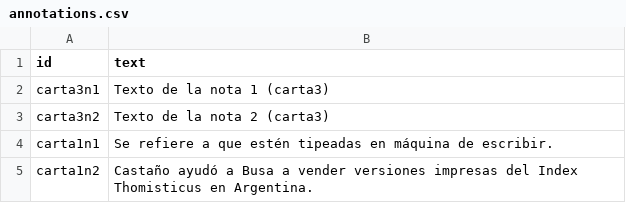
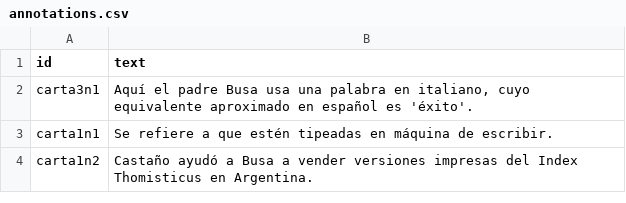
Before and after one commit to hdlabconicet/cartas_busa, a CSV file: _data/annotations.csv, drawn as a sheet.

Commit message:
notas en cartas 1 3 y 5

```diff
--- a/_data/annotations.csv
+++ b/_data/annotations.csv
@@ -1,4 +1,3 @@
 id,text
-carta3n1,Texto de la nota 1 (carta3)
-carta3n2,Texto de la nota 2 (carta3)
+carta3n1,"Aquí el padre Busa usa una palabra en italiano, cuyo equivalente aproximado en español es 'éxito'."
 carta1n1,Se refiere a que estén tipeadas en máquina de escribir.
```
Also changed, not shown: _data/cartas_de_busa.csv, 8 other files.
